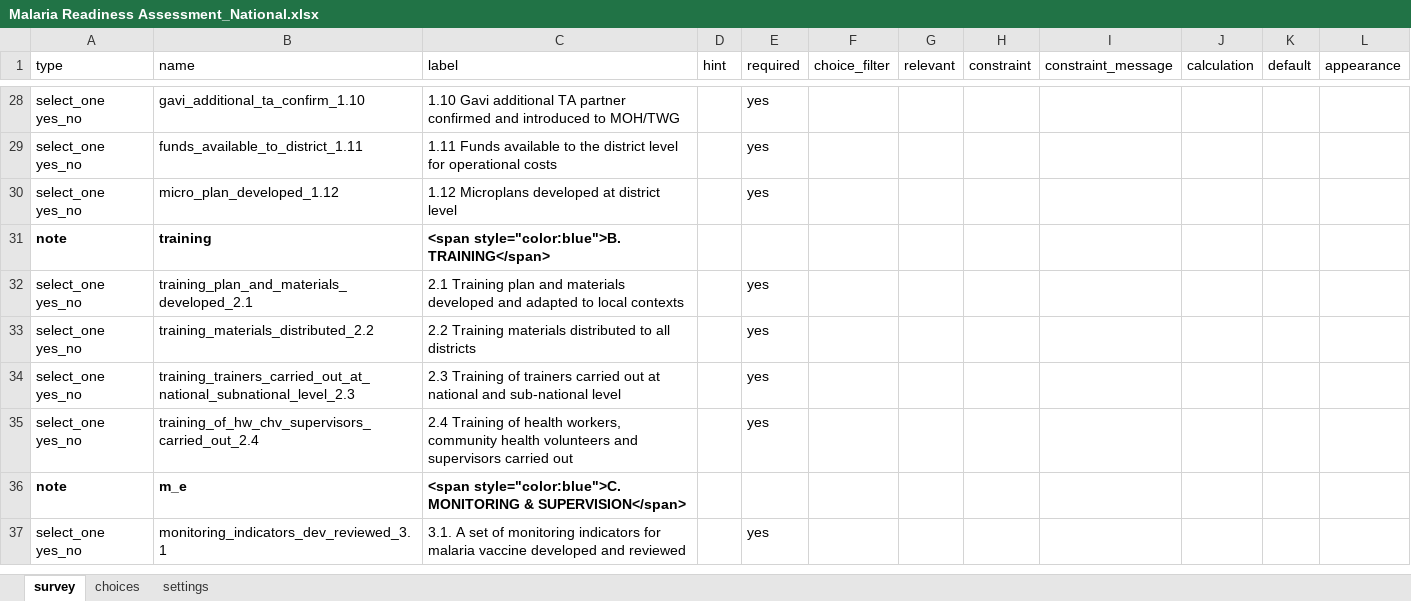
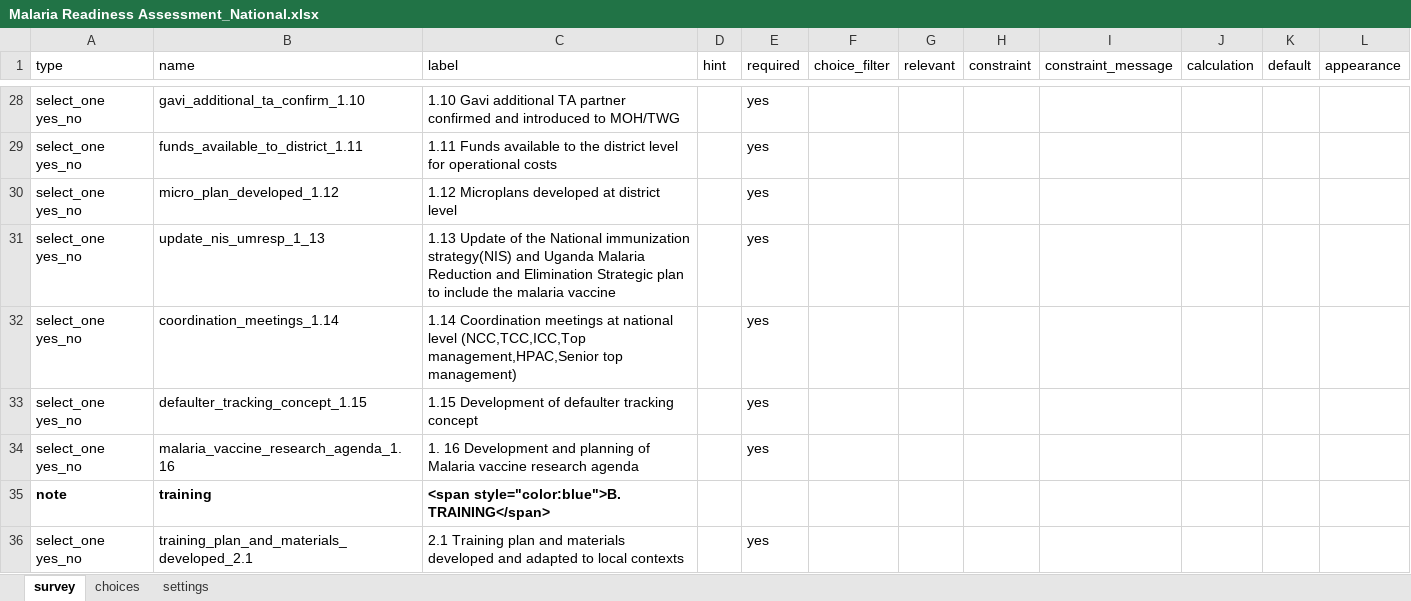
Before and after one commit to geeks-projects/malariaRA, an Excel workbook: data-raw/Malaria Readiness Assessment_National.xlsx, sheet survey, drawn as a sheet; only a part is shown, gaps mark what is left out; the shorter side is filled out with more unchanged rows; values as stored, in another font and other column widths than the file's, no borders; the diff names each change by its address in the sheet, - before the commit and + after, or states it on an @@ line.

Commit message:
dec assessment

```diff
--- a/data-raw/Malaria Readiness Assessment_National.xlsx (sheet survey)
+++ b/data-raw/Malaria Readiness Assessment_National.xlsx (sheet survey)
+row 31: select_one yes_no | update_nis_umresp_1_13 | 1.13 Update of the National immunization strategy(NIS) and Uganda Malaria Reduction and Elimination Strategic plan to include the malaria vaccine |  | yes
+row 32: select_one yes_no | coordination_meetings_1.14 | 1.14 Coordination meetings at national level (NCC,TCC,ICC,Top management,HPAC,Senior top management) |  | yes
+row 33: select_one yes_no | defaulter_tracking_concept_1.15 | 1.15 Development of defaulter tracking concept |  | yes
+row 34: select_one yes_no | malaria_vaccine_research_agenda_1.16 | 1. 16 Development and planning of Malaria vaccine research agenda |  | yes
```
Also changed, not shown: data-raw/national_denominator.xlsx, 7 other files.
